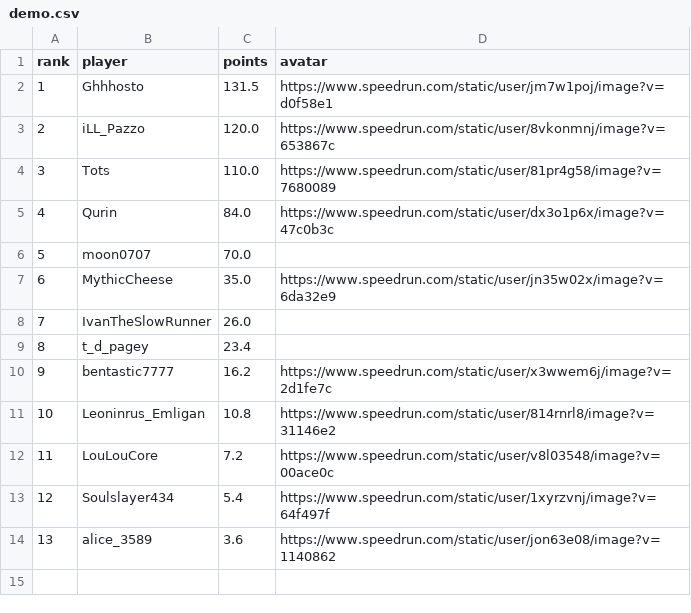
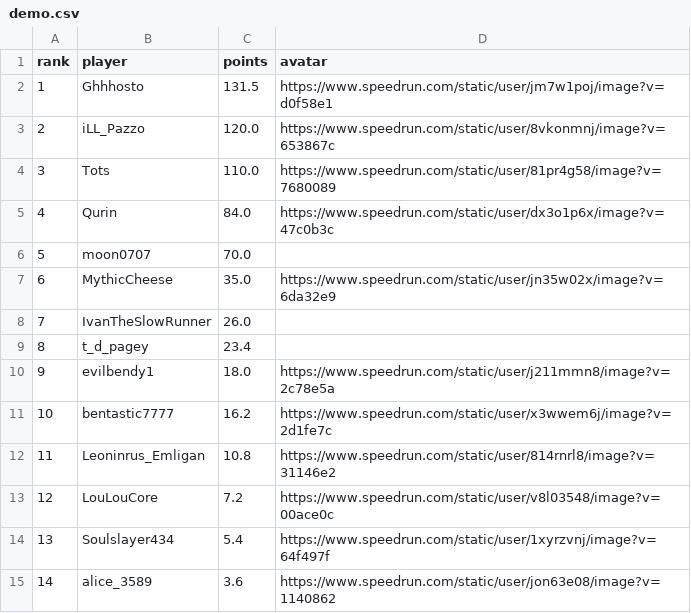
Before and after one commit to BGSW-dev/ReanimaHub, a CSV file: demo.csv, drawn as a sheet; addresses are those after the commit; the diff names each change by its address in the sheet, - before the commit and + after, or states it on an @@ line.

```diff
--- a/demo.csv
+++ b/demo.csv
+row 10: 9 | evilbendy1 | 18.0 | https://www.speedrun.com/static/user/j211mmn8/image?v=2c78e5a
@@ column A (rank) renumbered from row 11 down @@
```
Also changed, not shown: 2 other files.
